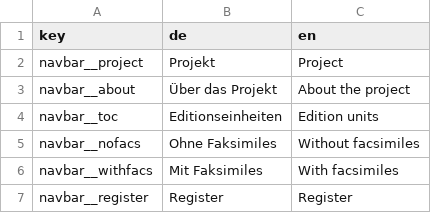
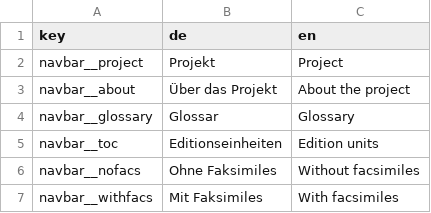
Before and after one commit to hort-der-republik/hdr-static, a CSV file: translations.csv, drawn as a sheet; only a part is shown; the shorter side is filled out with more unchanged rows; the diff names each change by its address in the sheet, - before the commit and + after, or states it on an @@ line.

Commit message:
glossary xslt init

```diff
--- a/translations.csv
+++ b/translations.csv
+row 4: navbar__glossary | Glossar | Glossary
```
Also changed, not shown: 5 other files.
